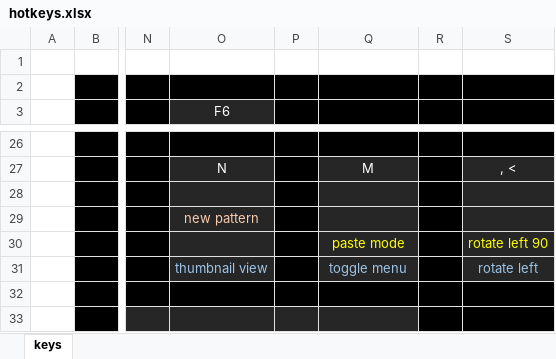
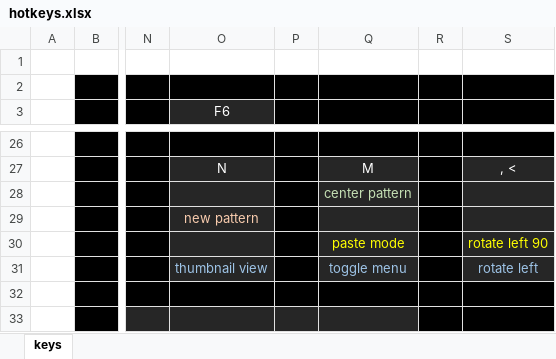
Before and after one commit to rowett/lifeviewer, an Excel workbook: images/hotkeys.xlsx, sheet keys, drawn as a sheet; only a part is shown, gaps mark what is left out; values as stored, in another font and other column widths than the file's, no borders; the diff names each change by its address in the sheet, - before the commit and + after, or states it on an @@ line.

```diff
--- a/images/hotkeys.xlsx (sheet keys)
+++ b/images/hotkeys.xlsx (sheet keys)
-Q28: (empty)
+Q28: center pattern
```
Also changed, not shown: 7 other files.
